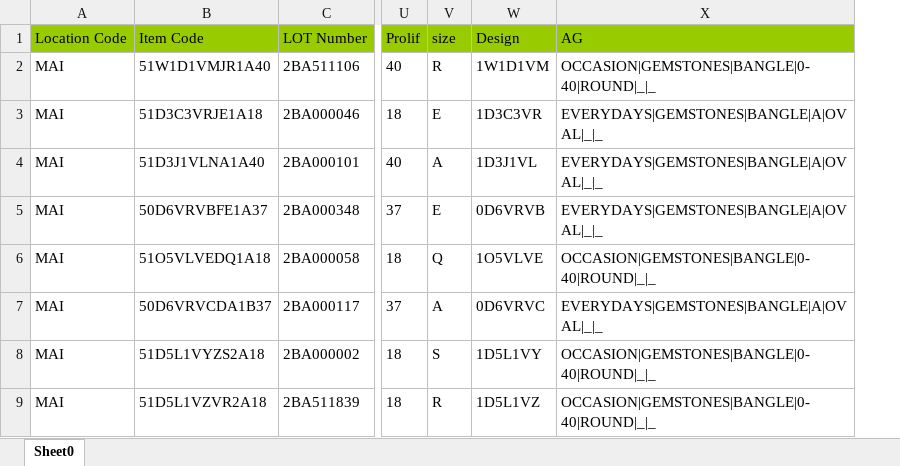
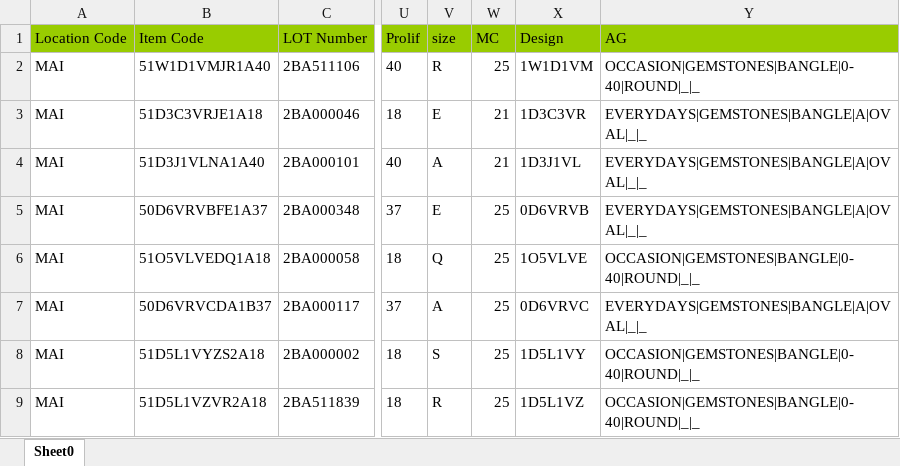
Before and after one commit to sravanarun/mai_inventory, an Excel workbook: data.xlsx, sheet Sheet0, drawn as a sheet; only a part is shown, gaps mark what is left out; values as stored, in another font and other column widths than the file's, no borders; the diff names each change by its address in the sheet, - before the commit and + after, or states it on an @@ line.

Commit message:
Add files via upload

```diff
--- a/data.xlsx (sheet Sheet0)
+++ b/data.xlsx (sheet Sheet0)
+column W (MC), rows 2-9: 25 | 21 | 21 | 25 | 25 | 25 | 25 | 25
```
